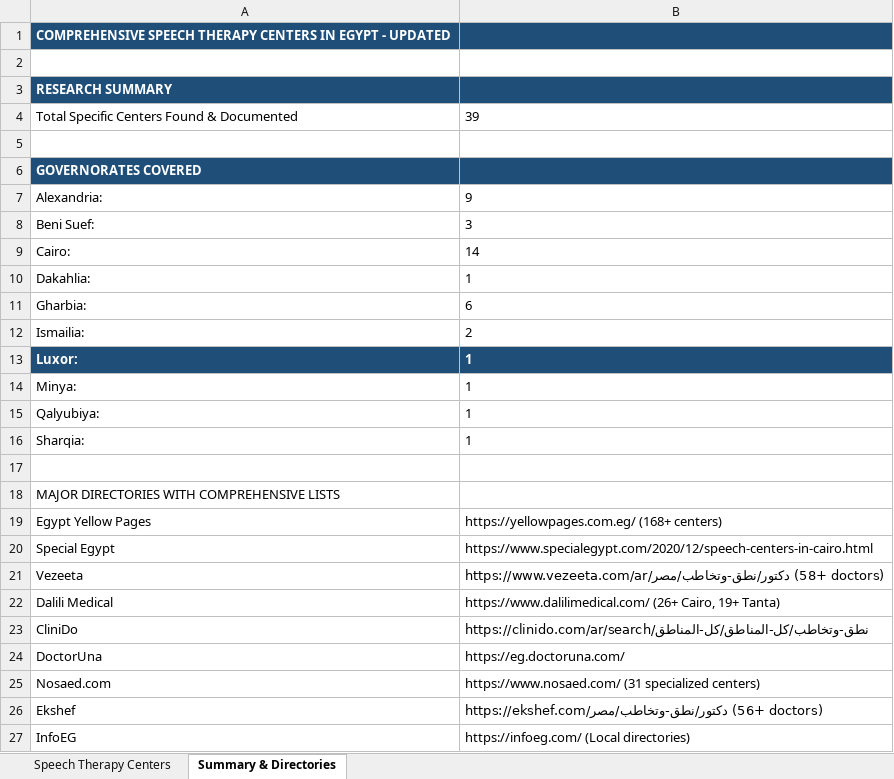
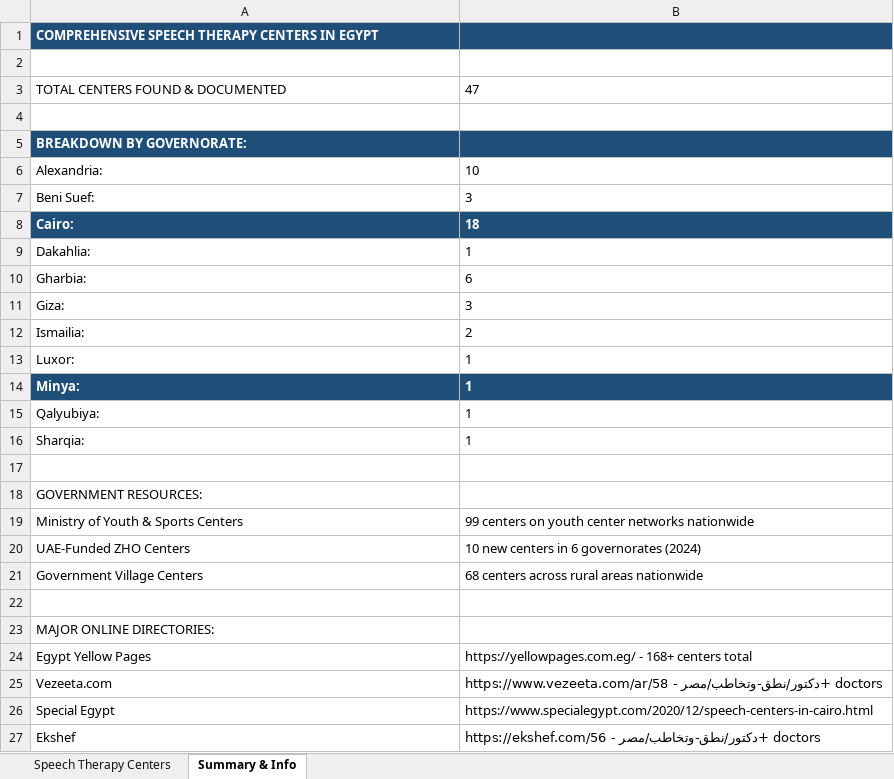
Before and after one commit to aliezzo99/Promo-Code-Management-System, an Excel workbook: Speech_Therapy_Centers_Egypt.xlsx, sheet Summary & Info, drawn as a sheet; only a part is shown; values as stored, in another font and other column widths than the file's, no borders; removed rows and columns are numbered as before the commit, all else as after; the diff covers the shown part only; the diff names each change by its address in the sheet, - before the commit and + after, or states it on an @@ line.

```diff
--- a/Speech_Therapy_Centers_Egypt.xlsx (sheet Summary & Info)
+++ b/Speech_Therapy_Centers_Egypt.xlsx (sheet Summary & Info)
-sheet tab: Summary & Directories
+sheet tab: Summary & Info
-A1: …IN EGYPT - UPDATED
+A1: …IN EGYPT
-row 3: RESEARCH SUMMARY
-row 4: Total Specific Centers Found & Documented | 39
+row 3: TOTAL CENTERS FOUND & DOCUMENTED | 47
-A5: GOVERNORATES COVERED
+A5: BREAKDOWN BY GOVERNORATE:
-B6: 9
+B6: 10
@@ A8:B8 fill: none → #1F4E78, bold: off → on, text colour: black → #FFFFFF @@
-B8: 14
+B8: 18
+row 11: Giza: | 3
@@ A13:B13 fill: #1F4E78 → none, bold: on → off, text colour: #FFFFFF → black @@
@@ A14:B14 fill: none → #1F4E78, bold: off → on, text colour: black → #FFFFFF @@
-A18: MAJOR DIRECTORIES WITH COMPREHENSIVE LISTS
+A18: GOVERNMENT RESOURCES:
+row 19: Ministry of Youth & Sports Centers | 99 centers on youth center networks nationwide
+row 20: UAE-Funded ZHO Centers | 10 new centers in 6 governorates (2024)
+row 21: Government Village Centers | 68 centers across rural areas nationwide
+row 22: (empty)
+row 23: MAJOR ONLINE DIRECTORIES:
-B24: https://yellowpages.com.eg/ (168+ centers)
+B24: https://yellowpages.com.eg/ - 168+ centers total
+row 25: Vezeeta.com | https://www.vezeeta.com/ar/دكتور/نطق-وتخاطب/مصر - 58+ doctors
-row 21: Vezeeta | https://www.vezeeta.com/ar/دكتور/نطق-وتخاطب/مصر (58+ doctors)
-row 22: Dalili Medical | https://www.dalilimedical.com/ (26+ Cairo, 19+ Tanta)
-row 23: CliniDo | https://clinido.com/ar/search/نطق-وتخاطب/كل-المناطق/كل-المناطق
-row 24: DoctorUna | https://eg.doctoruna.com/
-row 25: Nosaed.com | https://www.nosaed.com/ (31 specialized centers)
-B27: https://ekshef.com/دكتور/نطق-وتخاطب/مصر (56+ doctors)
+B27: https://ekshef.com/دكتور/نطق-وتخاطب/مصر - 56+ doctors
-row 27: InfoEG | https://infoeg.com/ (Local directories)
```
Also changed, not shown: 1 added row elsewhere in this sheet, sheet Speech Therapy Centers.
